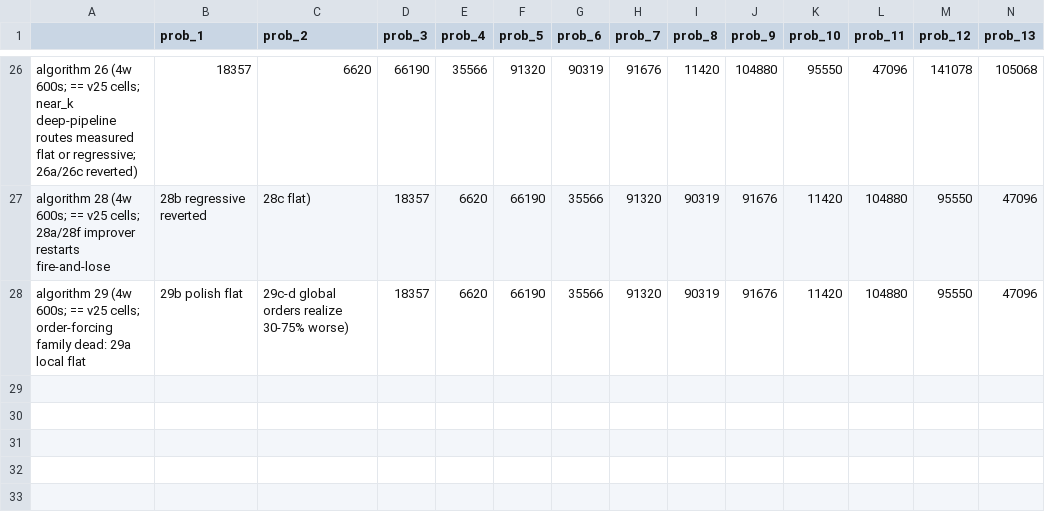
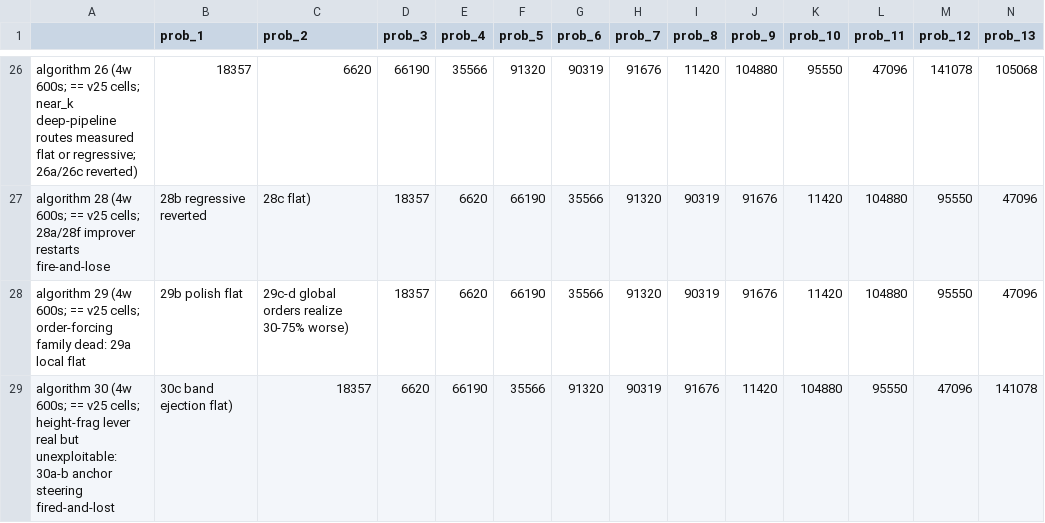
Before and after one commit to etharthinas/ogc2026, a CSV file: results.csv, drawn as a sheet; only a part is shown, gaps mark what is left out; rows hold the shown columns only; the diff names each change by its address in the sheet, - before the commit and + after, or states it on an @@ line.

```diff
--- a/results.csv
+++ b/results.csv
+row 29: algorithm 30 (4w 600s; == v25 cells; height-frag lever real but unexploitable: 30a-b anchor steering fired-and-lost | 30c band ejection flat) | 18357 | 6620 | 66190 | 35566 | 91320 | 90319 | 91676 | 11420 | 104880 | 95550 | 47096 | 141078
```
Also changed, not shown: 5 other files.
